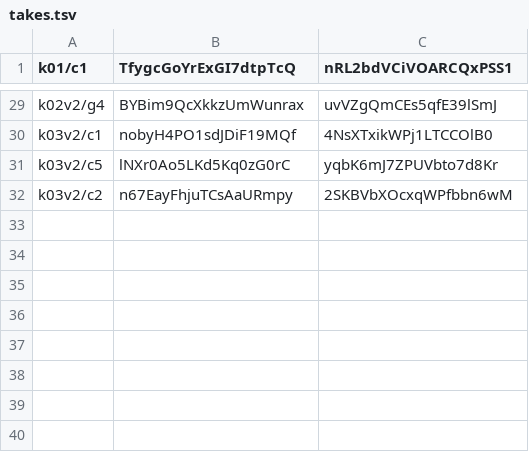
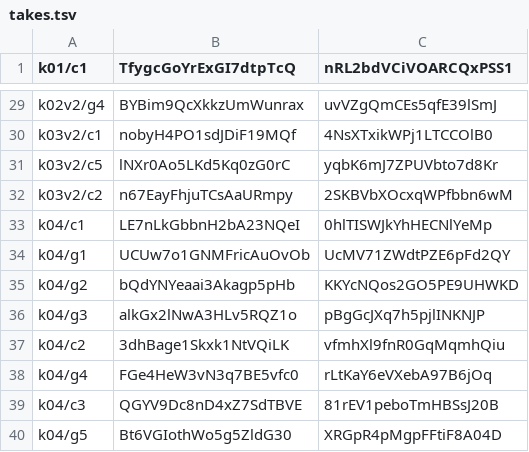
Before and after one commit to VivekPandey2428/Chai-Pe-Cosmos, a TSV file: chai-pe-kyun/takes.tsv, drawn as a sheet; only a part is shown, gaps mark what is left out.

```diff
--- a/chai-pe-kyun/takes.tsv
+++ b/chai-pe-kyun/takes.tsv
@@ -32 +32,9 @@ k03v2/c5	lNXr0Ao5LKd5Kq0zG0rC	yqbK6mJ7ZPUVbto7d8Kr
 k03v2/c2	n67EayFhjuTCsAaURmpy	2SKBVbXOcxqWPfbbn6wM
+k04/c1	LE7nLkGbbnH2bA23NQeI	0hlTISWJkYhHECNlYeMp
+k04/g1	UCUw7o1GNMFricAuOvOb	UcMV71ZWdtPZE6pFd2QY
+k04/g2	bQdYNYeaai3Akagp5pHb	KKYcNQos2GO5PE9UHWKD
+k04/g3	alkGx2lNwA3HLv5RQZ1o	pBgGcJXq7h5pjlINKNJP
+k04/c2	3dhBage1Skxk1NtVQiLK	vfmhXl9fnR0GqMqmhQiu
+k04/g4	FGe4HeW3vN3q7BE5vfc0	rLtKaY6eVXebA97B6jOq
+k04/c3	QGYV9Dc8nD4xZ7SdTBVE	81rEV1peboTmHBSsJ20B
+k04/g5	Bt6VGIothWo5g5ZldG30	XRGpR4pMgpFFtiF8A04D
```
Also changed, not shown: 41 other files.
